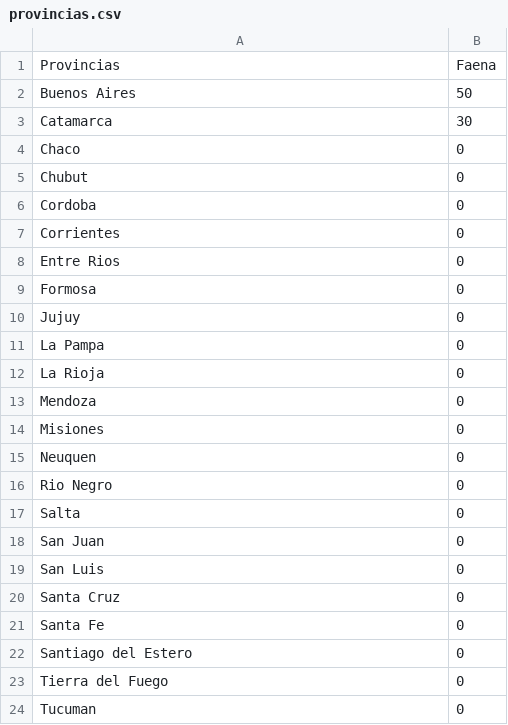
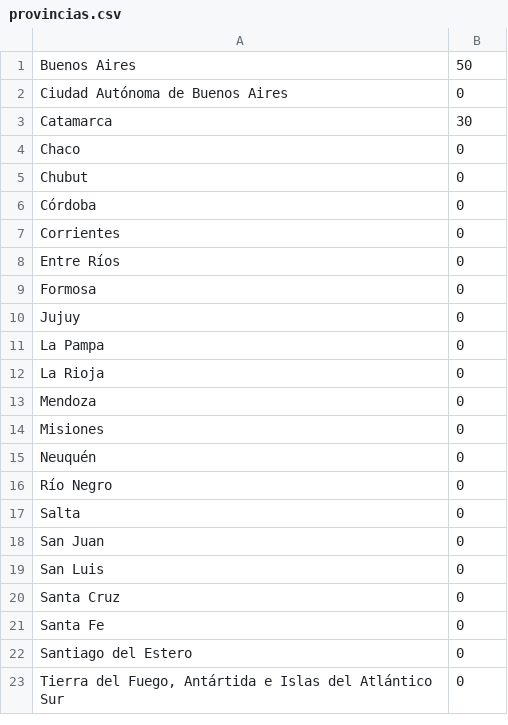
Before and after one commit to rociogerez/mapas, a CSV file: provincias.csv, drawn as a sheet.

Commit message:
Add files via upload

```diff
--- a/provincias.csv
+++ b/provincias.csv
@@ -1,3 +1,3 @@
-Provincias,Faena
 Buenos Aires,50
+Ciudad Autónoma de Buenos Aires,0
 Catamarca,30
@@ -5,5 +5,5 @@ Chaco,0
 Chubut,0
-Cordoba,0
+Córdoba,0
 Corrientes,0
-Entre Rios,0
+Entre Ríos,0
 Formosa,0
@@ -14,4 +14,4 @@ Mendoza,0
 Misiones,0
-Neuquen,0
-Rio Negro,0
+Neuquén,0
+Río Negro,0
 Salta,0
@@ -22,3 +22,2 @@ Santa Fe,0
 Santiago del Estero,0
-Tierra del Fuego,0
-Tucuman,0
+"Tierra del Fuego, Antártida e Islas del Atlántico Sur",0
```
